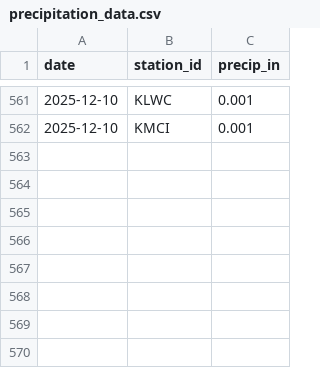
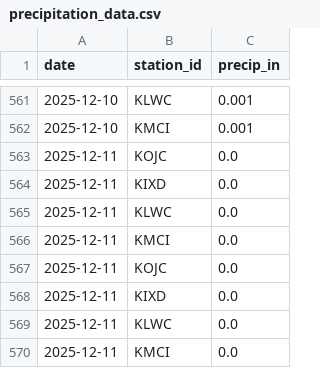
Before and after one commit to ty-stackhouse/weather-data, a CSV file: precipitation_data.csv, drawn as a sheet; only a part is shown, gaps mark what is left out; the diff names each change by its address in the sheet, - before the commit and + after, or states it on an @@ line.

```diff
--- a/precipitation_data.csv
+++ b/precipitation_data.csv
+row 563: 2025-12-11 | KOJC | 0.0
+row 564: 2025-12-11 | KIXD | 0.0
+row 565: 2025-12-11 | KLWC | 0.0
+row 566: 2025-12-11 | KMCI | 0.0
+row 567: 2025-12-11 | KOJC | 0.0
+row 568: 2025-12-11 | KIXD | 0.0
+row 569: 2025-12-11 | KLWC | 0.0
+row 570: 2025-12-11 | KMCI | 0.0
```
